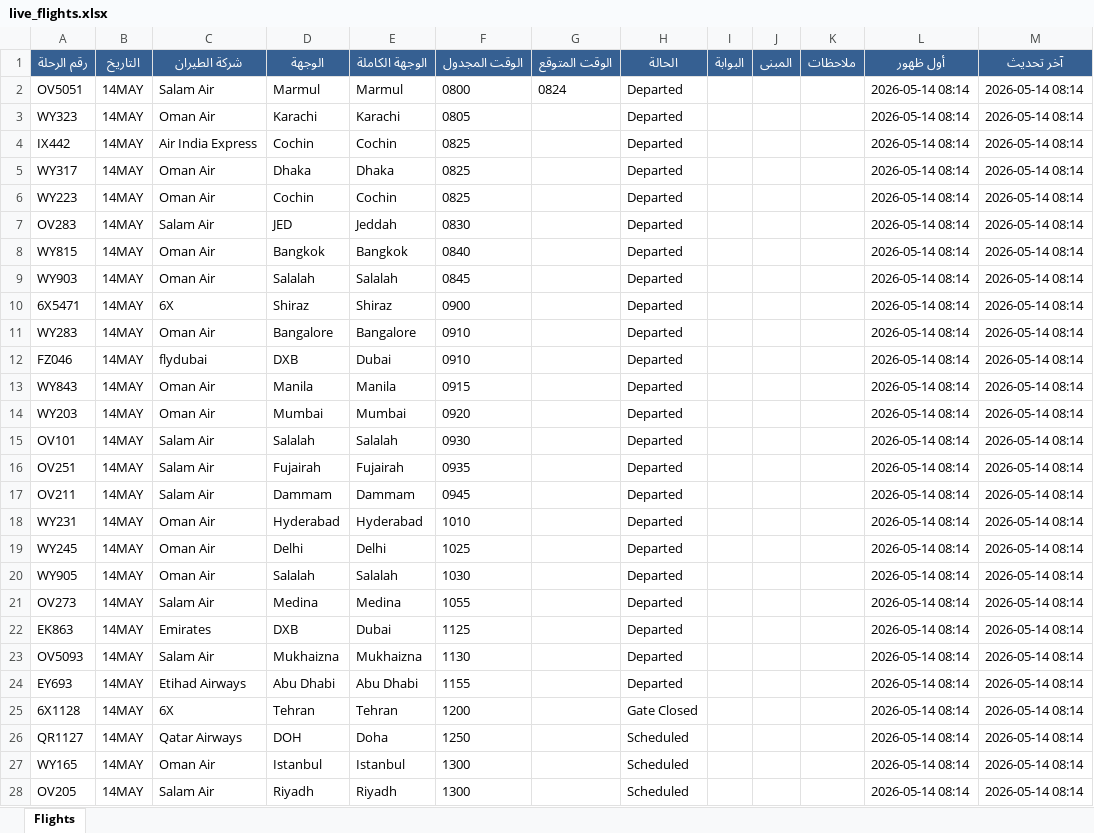
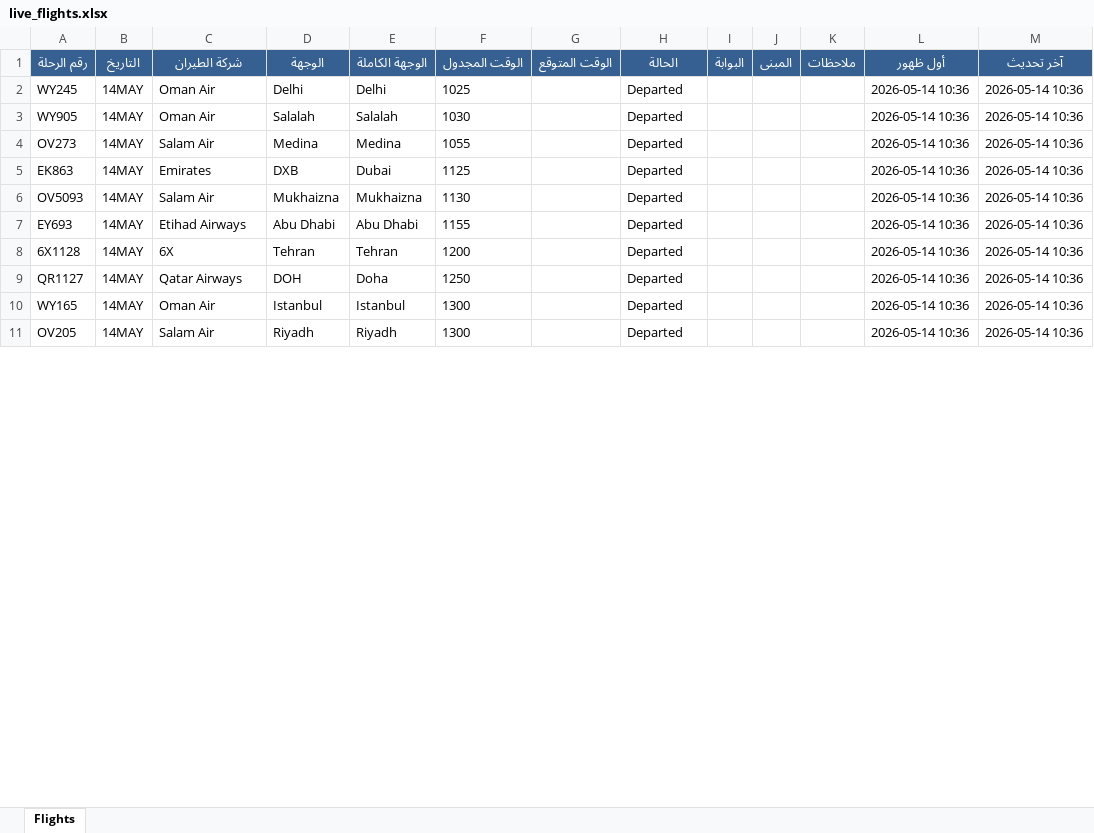
Before and after one commit to khalidsaif912/live-flights, an Excel workbook: flight_data/live_flights.xlsx, sheet Flights, drawn as a sheet; only a part is shown; values as stored, in another font and other column widths than the file's, no borders; removed rows and columns are numbered as before the commit, all else as after; the diff covers the shown part only; the diff names each change by its address in the sheet, - before the commit and + after, or states it on an @@ line.

```diff
--- a/flight_data/live_flights.xlsx (sheet Flights)
+++ b/flight_data/live_flights.xlsx (sheet Flights)
-row 2: OV5051 | 14MAY | Salam Air | Marmul | Marmul | 0800 | 0824 | Departed |  |  |  | 2026-05-14 08:14 | 2026-05-14 08:14
-row 3: WY323 | 14MAY | Oman Air | Karachi | Karachi | 0805 |  | Departed |  |  |  | 2026-05-14 08:14 | 2026-05-14 08:14
-row 4: IX442 | 14MAY | Air India Express | Cochin | Cochin | 0825 |  | Departed |  |  |  | 2026-05-14 08:14 | 2026-05-14 08:14
-row 5: WY317 | 14MAY | Oman Air | Dhaka | Dhaka | 0825 |  | Departed |  |  |  | 2026-05-14 08:14 | 2026-05-14 08:14
-row 6: WY223 | 14MAY | Oman Air | Cochin | Cochin | 0825 |  | Departed |  |  |  | 2026-05-14 08:14 | 2026-05-14 08:14
-row 7: OV283 | 14MAY | Salam Air | JED | Jeddah | 0830 |  | Departed |  |  |  | 2026-05-14 08:14 | 2026-05-14 08:14
-row 8: WY815 | 14MAY | Oman Air | Bangkok | Bangkok | 0840 |  | Departed |  |  |  | 2026-05-14 08:14 | 2026-05-14 08:14
-row 9: WY903 | 14MAY | Oman Air | Salalah | Salalah | 0845 |  | Departed |  |  |  | 2026-05-14 08:14 | 2026-05-14 08:14
-row 10: 6X5471 | 14MAY | 6X | Shiraz | Shiraz | 0900 |  | Departed |  |  |  | 2026-05-14 08:14 | 2026-05-14 08:14
-row 11: WY283 | 14MAY | Oman Air | Bangalore | Bangalore | 0910 |  | Departed |  |  |  | 2026-05-14 08:14 | 2026-05-14 08:14
-row 12: FZ046 | 14MAY | flydubai | DXB | Dubai | 0910 |  | Departed |  |  |  | 2026-05-14 08:14 | 2026-05-14 08:14
-row 13: WY843 | 14MAY | Oman Air | Manila | Manila | 0915 |  | Departed |  |  |  | 2026-05-14 08:14 | 2026-05-14 08:14
-row 14: WY203 | 14MAY | Oman Air | Mumbai | Mumbai | 0920 |  | Departed |  |  |  | 2026-05-14 08:14 | 2026-05-14 08:14
-row 15: OV101 | 14MAY | Salam Air | Salalah | Salalah | 0930 |  | Departed |  |  |  | 2026-05-14 08:14 | 2026-05-14 08:14
-row 16: OV251 | 14MAY | Salam Air | Fujairah | Fujairah | 0935 |  | Departed |  |  |  | 2026-05-14 08:14 | 2026-05-14 08:14
-row 17: OV211 | 14MAY | Salam Air | Dammam | Dammam | 0945 |  | Departed |  |  |  | 2026-05-14 08:14 | 2026-05-14 08:14
-row 18: WY231 | 14MAY | Oman Air | Hyderabad | Hyderabad | 1010 |  | Departed |  |  |  | 2026-05-14 08:14 | 2026-05-14 08:14
-L2:L11 (أول ظهور): 2026-05-14 08:14
+L2:L11 (أول ظهور): 2026-05-14 10:36
-M2:M11 (آخر تحديث): 2026-05-14 08:14
+M2:M11 (آخر تحديث): 2026-05-14 10:36
-H8 (الحالة): Gate Closed
+H8 (الحالة): Departed
-H9:H11 (الحالة): Scheduled
+H9:H11 (الحالة): Departed
```
Also changed, not shown: 19 added rows, 2 removed rows and 175 edited cells elsewhere in this sheet, flight_data/archive_flights.xlsx, 3 other files.
